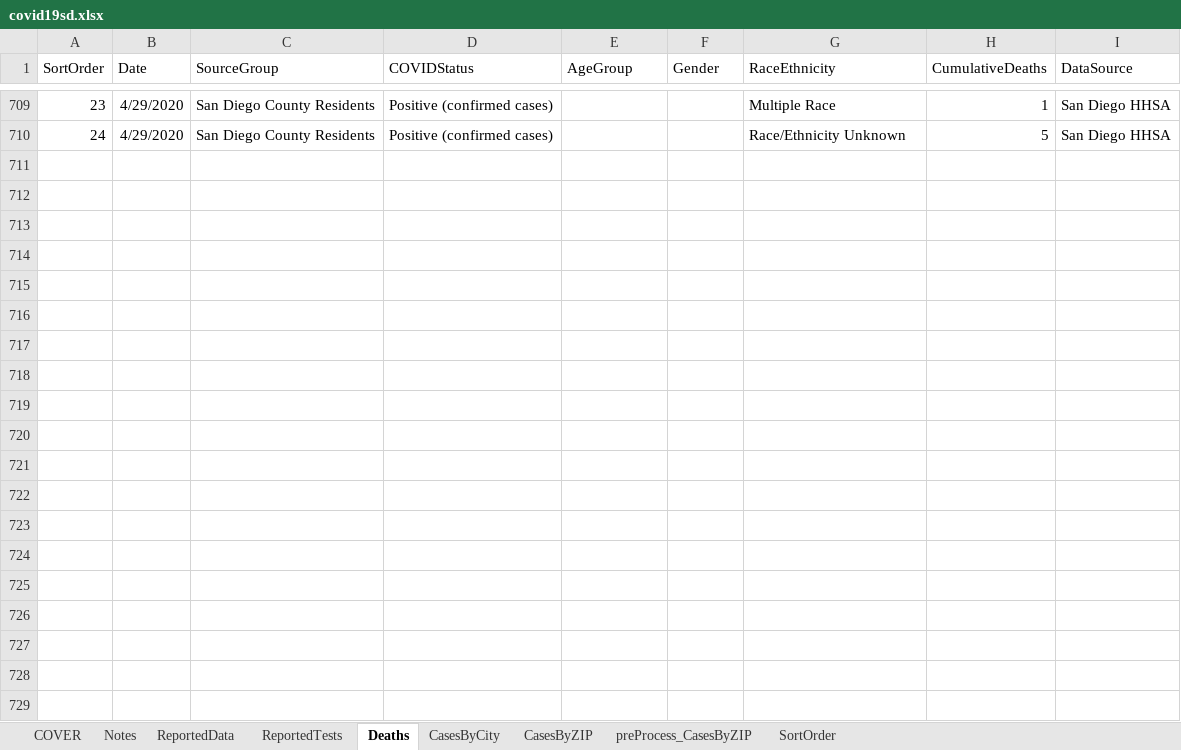
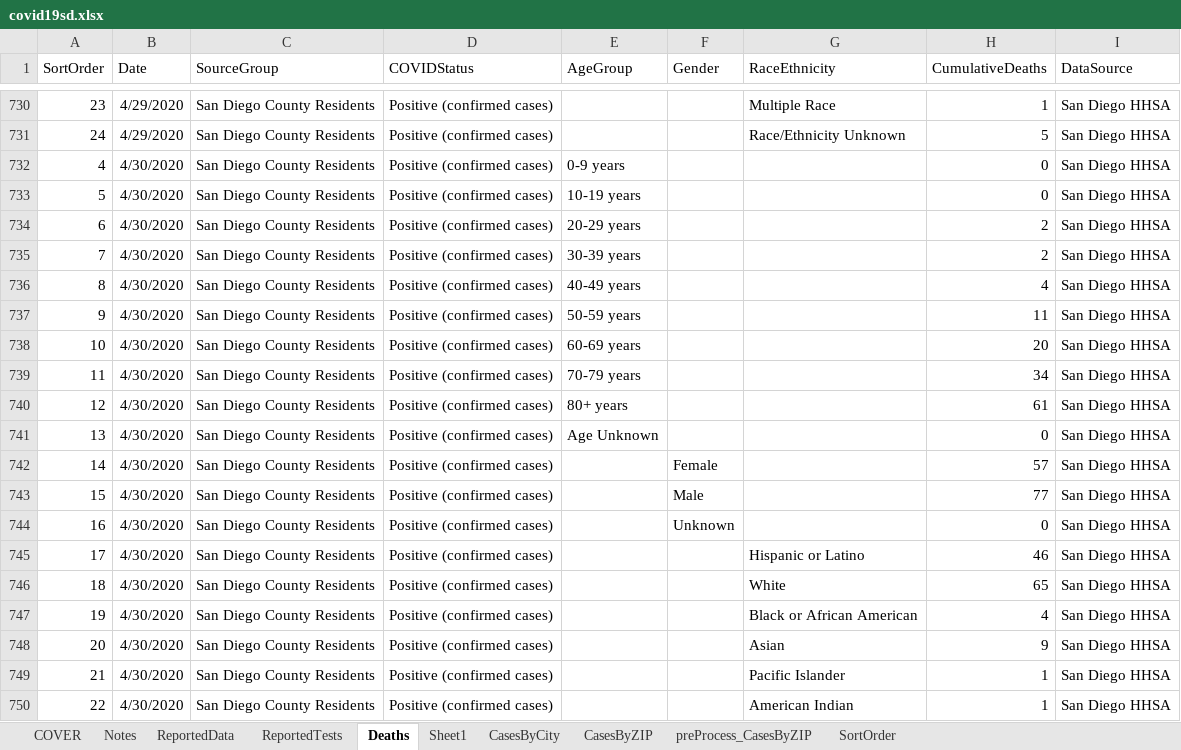
Before and after one commit to mcvanderbilt/SDC_COVID-19, an Excel workbook: covid19sd.xlsx, sheet Deaths, drawn as a sheet; only a part is shown, gaps mark what is left out; values as stored, in another font and other column widths than the file's, no borders; table styles not drawn; the diff covers the shown part only; the diff names each change by its address in the sheet, - before the commit and + after, or states it on an @@ line.

```diff
--- a/covid19sd.xlsx (sheet Deaths)
+++ b/covid19sd.xlsx (sheet Deaths)
+sheet tab: Sheet1
+row 732: 4 | 4/30/2020 | San Diego County Residents | Positive (confirmed cases) | 0-9 years |  |  | 0 | San Diego HHSA
+row 733: 5 | 4/30/2020 | San Diego County Residents | Positive (confirmed cases) | 10-19 years |  |  | 0 | San Diego HHSA
+row 734: 6 | 4/30/2020 | San Diego County Residents | Positive (confirmed cases) | 20-29 years |  |  | 2 | San Diego HHSA
+row 735: 7 | 4/30/2020 | San Diego County Residents | Positive (confirmed cases) | 30-39 years |  |  | 2 | San Diego HHSA
+row 736: 8 | 4/30/2020 | San Diego County Residents | Positive (confirmed cases) | 40-49 years |  |  | 4 | San Diego HHSA
+row 737: 9 | 4/30/2020 | San Diego County Residents | Positive (confirmed cases) | 50-59 years |  |  | 11 | San Diego HHSA
+row 738: 10 | 4/30/2020 | San Diego County Residents | Positive (confirmed cases) | 60-69 years |  |  | 20 | San Diego HHSA
+row 739: 11 | 4/30/2020 | San Diego County Residents | Positive (confirmed cases) | 70-79 years |  |  | 34 | San Diego HHSA
+row 740: 12 | 4/30/2020 | San Diego County Residents | Positive (confirmed cases) | 80+ years |  |  | 61 | San Diego HHSA
+row 741: 13 | 4/30/2020 | San Diego County Residents | Positive (confirmed cases) | Age Unknown |  |  | 0 | San Diego HHSA
+row 742: 14 | 4/30/2020 | San Diego County Residents | Positive (confirmed cases) |  | Female |  | 57 | San Diego HHSA
+row 743: 15 | 4/30/2020 | San Diego County Residents | Positive (confirmed cases) |  | Male |  | 77 | San Diego HHSA
+row 744: 16 | 4/30/2020 | San Diego County Residents | Positive (confirmed cases) |  | Unknown |  | 0 | San Diego HHSA
+row 745: 17 | 4/30/2020 | San Diego County Residents | Positive (confirmed cases) |  |  | Hispanic or Latino | 46 | San Diego HHSA
+row 746: 18 | 4/30/2020 | San Diego County Residents | Positive (confirmed cases) |  |  | White | 65 | San Diego HHSA
+row 747: 19 | 4/30/2020 | San Diego County Residents | Positive (confirmed cases) |  |  | Black or African American | 4 | San Diego HHSA
+row 748: 20 | 4/30/2020 | San Diego County Residents | Positive (confirmed cases) |  |  | Asian | 9 | San Diego HHSA
+row 749: 21 | 4/30/2020 | San Diego County Residents | Positive (confirmed cases) |  |  | Pacific Islander | 1 | San Diego HHSA
+row 750: 22 | 4/30/2020 | San Diego County Residents | Positive (confirmed cases) |  |  | American Indian | 1 | San Diego HHSA
```
Also changed, not shown: 107 added rows elsewhere in this sheet, sheet CasesByCity, sheet CasesByZIP, sheet ReportedData, sheet preProcess_CasesByZIP, sheet ReportedTests, 1 other file.
